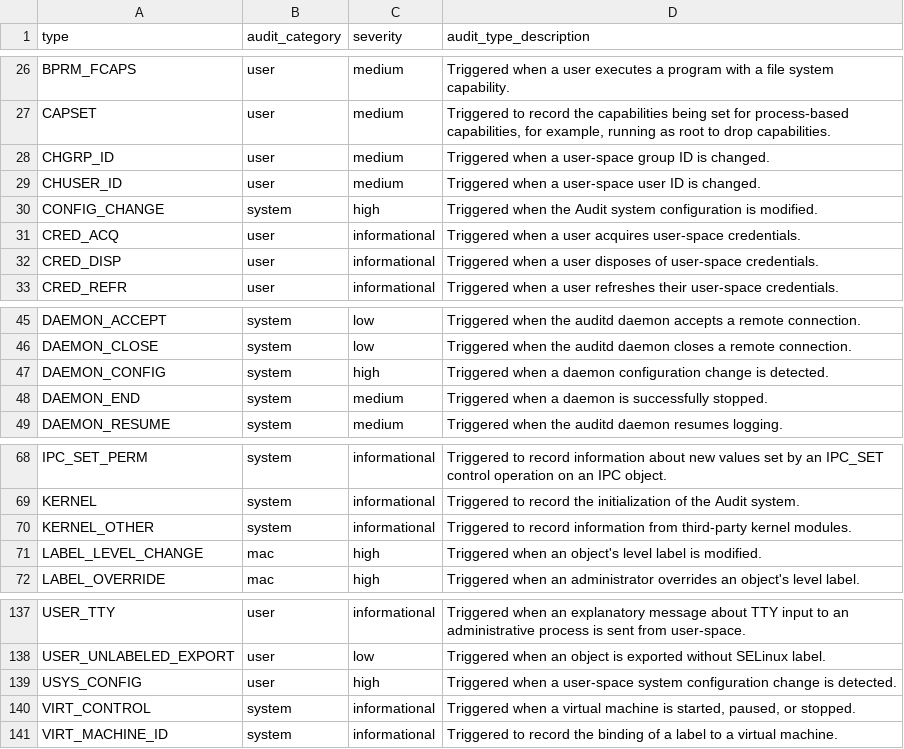
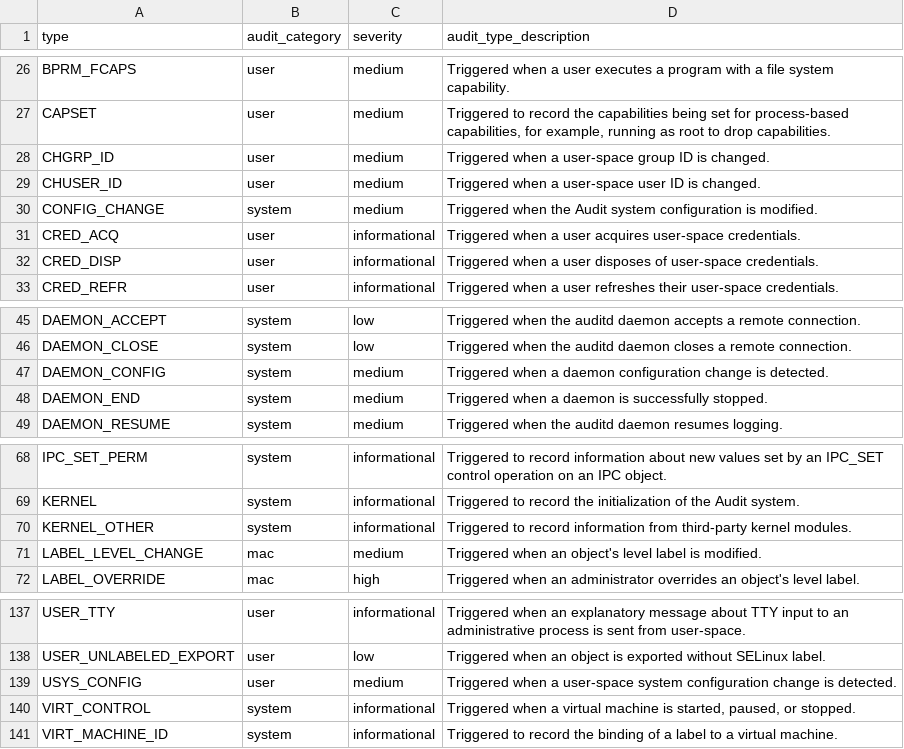
Before and after one commit to doksu/splunk_auditd, a CSV file: appserver/addons/TA_linux-auditd/lookups/audit_types.csv, drawn as a sheet; only a part is shown, gaps mark what is left out.

```diff
--- a/appserver/addons/TA_linux-auditd/lookups/audit_types.csv
+++ b/appserver/addons/TA_linux-auditd/lookups/audit_types.csv
@@ -29,3 +29,3 @@ CHGRP_ID,user,medium,"Triggered when a user-space group ID is changed."
 CHUSER_ID,user,medium,"Triggered when a user-space user ID is changed."
-CONFIG_CHANGE,system,high,"Triggered when the Audit system configuration is modified."
+CONFIG_CHANGE,system,medium,"Triggered when the Audit system configuration is modified."
 CRED_ACQ,user,informational,"Triggered when a user acquires user-space credentials."
@@ -46,3 +46,3 @@ DAEMON_ACCEPT,system,low,"Triggered when the auditd daemon accepts a remote conn
 DAEMON_CLOSE,system,low,"Triggered when the auditd daemon closes a remote connection."
-DAEMON_CONFIG,system,high,"Triggered when a daemon configuration change is detected."
+DAEMON_CONFIG,system,medium,"Triggered when a daemon configuration change is detected."
 DAEMON_END,system,medium,"Triggered when a daemon is successfully stopped."
@@ -70,3 +70,3 @@ KERNEL,system,informational,"Triggered to record the initialization of the Audit
 KERNEL_OTHER,system,informational,"Triggered to record information from third-party kernel modules."
-LABEL_LEVEL_CHANGE,mac,high,"Triggered when an object's level label is modified."
+LABEL_LEVEL_CHANGE,mac,medium,"Triggered when an object's level label is modified."
 LABEL_OVERRIDE,mac,high,"Triggered when an administrator overrides an object's level label."
@@ -138,3 +138,3 @@ USER_TTY,user,informational,"Triggered when an explanatory message about TTY inp
 USER_UNLABELED_EXPORT,user,low,"Triggered when an object is exported without SELinux label."
-USYS_CONFIG,user,high,"Triggered when a user-space system configuration change is detected."
+USYS_CONFIG,user,medium,"Triggered when a user-space system configuration change is detected."
 VIRT_CONTROL,system,informational,"Triggered when a virtual machine is started, paused, or stopped."
```
Also changed, not shown: 10 other files.
